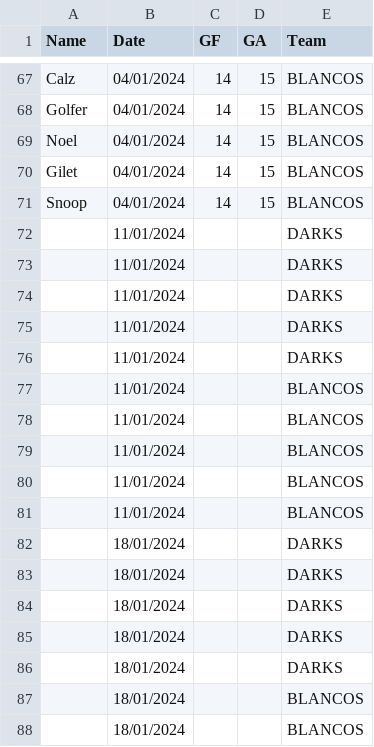
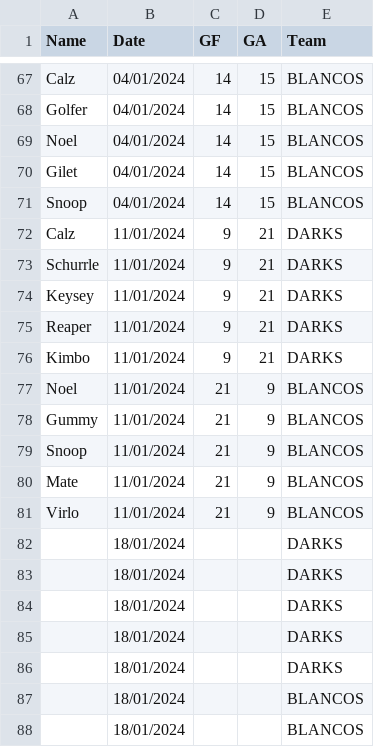
Before and after one commit to Deadlocked2/football_table, a CSV file: data/S2_results.csv, drawn as a sheet; only a part is shown, gaps mark what is left out.

```diff
--- a/data/S2_results.csv
+++ b/data/S2_results.csv
@@ -71,12 +71,12 @@ Gilet,04/01/2024,14,15,BLANCOS
 Snoop,04/01/2024,14,15,BLANCOS
-,11/01/2024,,,DARKS
-,11/01/2024,,,DARKS
-,11/01/2024,,,DARKS
-,11/01/2024,,,DARKS
-,11/01/2024,,,DARKS
-,11/01/2024,,,BLANCOS
-,11/01/2024,,,BLANCOS
-,11/01/2024,,,BLANCOS
-,11/01/2024,,,BLANCOS
-,11/01/2024,,,BLANCOS
+Calz,11/01/2024,9,21,DARKS
+Schurrle,11/01/2024,9,21,DARKS
+Keysey,11/01/2024,9,21,DARKS
+Reaper,11/01/2024,9,21,DARKS
+Kimbo,11/01/2024,9,21,DARKS
+Noel,11/01/2024,21,9,BLANCOS
+Gummy,11/01/2024,21,9,BLANCOS
+Snoop,11/01/2024,21,9,BLANCOS
+Mate,11/01/2024,21,9,BLANCOS
+Virlo,11/01/2024,21,9,BLANCOS
 ,18/01/2024,,,DARKS
```
Also changed, not shown: outputs/bumpchart.csv, outputs/bumpchart_t.csv, 1 other file.
